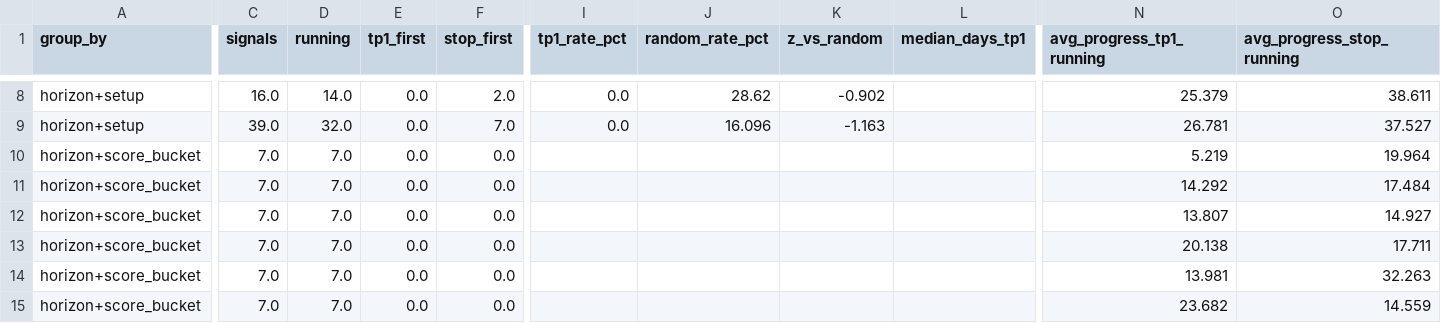
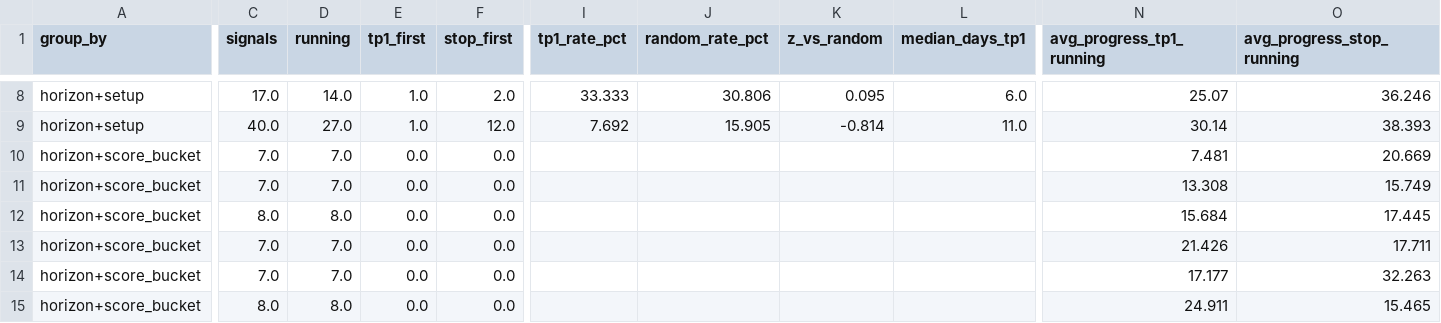
Before and after one commit to JoaoCasalao/wyckoff_scanner, a CSV file: experiment/summary.csv, drawn as a sheet; only a part is shown, gaps mark what is left out; the diff covers the shown part only; the diff names each change by its address in the sheet, - before the commit and + after, or states it on an @@ line.

```diff
--- a/experiment/summary.csv
+++ b/experiment/summary.csv
-C8 (signals): 16.0
+C8 (signals): 17.0
-E8:E9 (tp1_first): 0.0
+E8:E9 (tp1_first): 1.0
-I8 (tp1_rate_pct): 0.0
+I8 (tp1_rate_pct): 33.333
-J8 (random_rate_pct): 28.62
+J8 (random_rate_pct): 30.806
-K8 (z_vs_random): -0.902
+K8 (z_vs_random): 0.095
-L8 (median_days_tp1): (empty)
+L8 (median_days_tp1): 6.0
-N8 (avg_progress_tp1_running): 25.379
+N8 (avg_progress_tp1_running): 25.07
-O8 (avg_progress_stop_running): 38.611
+O8 (avg_progress_stop_running): 36.246
-C9 (signals): 39.0
+C9 (signals): 40.0
-D9 (running): 32.0
+D9 (running): 27.0
-F9 (stop_first): 7.0
+F9 (stop_first): 12.0
-I9 (tp1_rate_pct): 0.0
+I9 (tp1_rate_pct): 7.692
-J9 (random_rate_pct): 16.096
+J9 (random_rate_pct): 15.905
-K9 (z_vs_random): -1.163
+K9 (z_vs_random): -0.814
-L9 (median_days_tp1): (empty)
+L9 (median_days_tp1): 11.0
-N9 (avg_progress_tp1_running): 26.781
+N9 (avg_progress_tp1_running): 30.14
-O9 (avg_progress_stop_running): 37.527
+O9 (avg_progress_stop_running): 38.393
-N10 (avg_progress_tp1_running): 5.219
+N10 (avg_progress_tp1_running): 7.481
-O10 (avg_progress_stop_running): 19.964
+O10 (avg_progress_stop_running): 20.669
-N11 (avg_progress_tp1_running): 14.292
+N11 (avg_progress_tp1_running): 13.308
-O11 (avg_progress_stop_running): 17.484
+O11 (avg_progress_stop_running): 15.749
-C12 (signals): 7.0
+C12 (signals): 8.0
-D12 (running): 7.0
+D12 (running): 8.0
-N12 (avg_progress_tp1_running): 13.807
+N12 (avg_progress_tp1_running): 15.684
-O12 (avg_progress_stop_running): 14.927
+O12 (avg_progress_stop_running): 17.445
-N13 (avg_progress_tp1_running): 20.138
+N13 (avg_progress_tp1_running): 21.426
-N14 (avg_progress_tp1_running): 13.981
+N14 (avg_progress_tp1_running): 17.177
-C15 (signals): 7.0
+C15 (signals): 8.0
-D15 (running): 7.0
+D15 (running): 8.0
-N15 (avg_progress_tp1_running): 23.682
+N15 (avg_progress_tp1_running): 24.911
-O15 (avg_progress_stop_running): 14.559
+O15 (avg_progress_stop_running): 15.465
```
Also changed, not shown: 103 edited cells elsewhere in this file, experiment/signals.csv, 5 other files.
